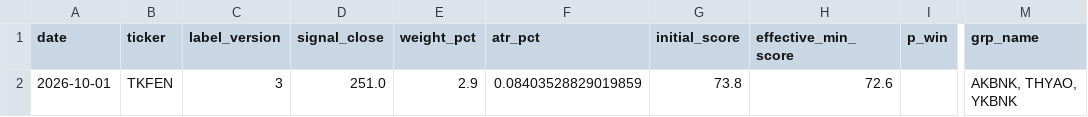
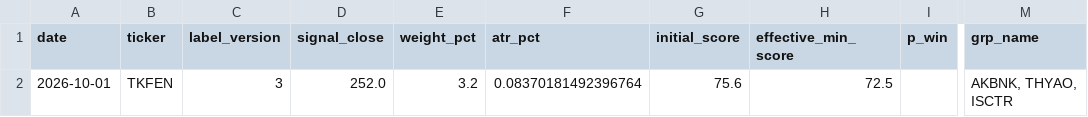
Before and after one commit to evsayar33-oss/bist_shock_quant, a CSV file: backtest_ledger.csv, drawn as a sheet; only a part is shown, gaps mark what is left out; the diff names each change by its address in the sheet, - before the commit and + after, or states it on an @@ line.

```diff
--- a/backtest_ledger.csv
+++ b/backtest_ledger.csv
-D2 (signal_close): 251.0
+D2 (signal_close): 252.0
-E2 (weight_pct): 2.9
+E2 (weight_pct): 3.2
-F2 (atr_pct): 0.08403528829019859
+F2 (atr_pct): 0.08370181492396764
-G2 (initial_score): 73.8
+G2 (initial_score): 75.6
-H2 (effective_min_score): 72.6
+H2 (effective_min_score): 72.5
-M2 (grp_name): AKBNK, THYAO, YKBNK
+M2 (grp_name): AKBNK, THYAO, ISCTR
```
Also changed, not shown: shock_signals_log.csv, 9 other files.
